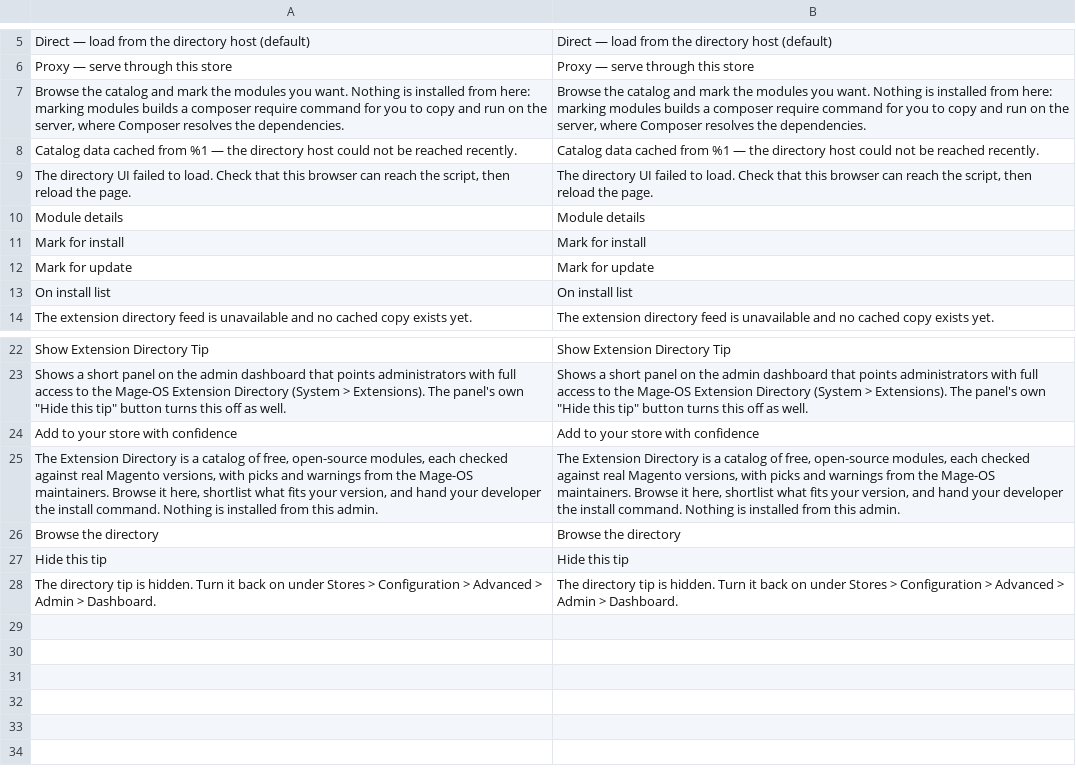
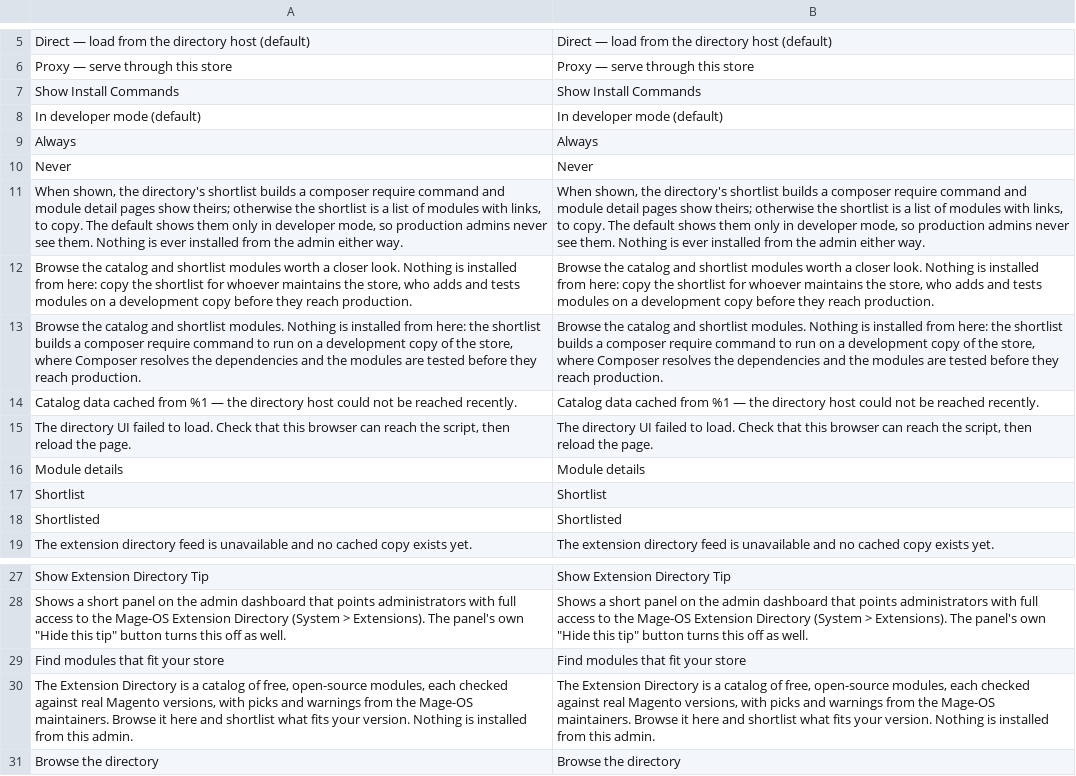
Before and after one commit to mage-os-lab/directory, a CSV file: src/i18n/en_US.csv, drawn as a sheet; only a part is shown, gaps mark what is left out; the shorter side is filled out with more unchanged rows; removed rows and columns are numbered as before the commit, all else as after; the diff names each change by its address in the sheet, - before the commit and + after, or states it on an @@ line.

```diff
--- a/src/i18n/en_US.csv
+++ b/src/i18n/en_US.csv
+row 7: Show Install Commands | Show Install Commands
+row 8: In developer mode (default) | In developer mode (default)
+row 9: Always | Always
+row 10: Never | Never
+row 11: When shown, the directory's shortlist builds a composer require command and module detail pages show theirs; otherwise the shortlist is a list of modules with links, to copy. The default shows them only in developer mode, so production admins never see them. Nothing is ever installed from the admin either way. | When shown, the directory's shortlist builds a composer require command and module detail pages show theirs; otherwise the shortlist is a list of modules with links, to copy. The default shows them only in developer mode, so production admins never see them. Nothing is ever installed from the admin either way.
+row 12: Browse the catalog and shortlist modules worth a closer look. Nothing is installed from here: copy the shortlist for whoever maintains the store, who adds and tests modules on a development copy before they reach production. | Browse the catalog and shortlist modules worth a closer look. Nothing is installed from here: copy the shortlist for whoever maintains the store, who adds and tests modules on a development copy before they reach production.
-A13: …catalog and mark the modules you want. Nothing is installed from here: marking modules builds a composer require command for you to copy and run on the server, where Composer resolves the dependencies.
+A13: …catalog and shortlist modules. Nothing is installed from here: the shortlist builds a composer require command to run on a development copy of the store, where Composer resolves the dependencies and the modules are tested before they reach production.
-B13: …catalog and mark the modules you want. Nothing is installed from here: marking modules builds a composer require command for you to copy and run on the server, where Composer resolves the dependencies.
+B13: …catalog and shortlist modules. Nothing is installed from here: the shortlist builds a composer require command to run on a development copy of the store, where Composer resolves the dependencies and the modules are tested before they reach production.
-row 11: Mark for install | Mark for install
-row 12: Mark for update | Mark for update
-row 13: On install list | On install list
+row 17: Shortlist | Shortlist
+row 18: Shortlisted | Shortlisted
-row 24: Add to your store with confidence | Add to your store with confidence
+row 29: Find modules that fit your store | Find modules that fit your store
-A30: …Browse it here, shortlist what fits your version, and hand your developer the install command. Nothing is…
+A30: …Browse it here and shortlist what fits your version. Nothing is…
-B30: …Browse it here, shortlist what fits your version, and hand your developer the install command. Nothing is…
+B30: …Browse it here and shortlist what fits your version. Nothing is…
```
Also changed, not shown: 26 other files.
